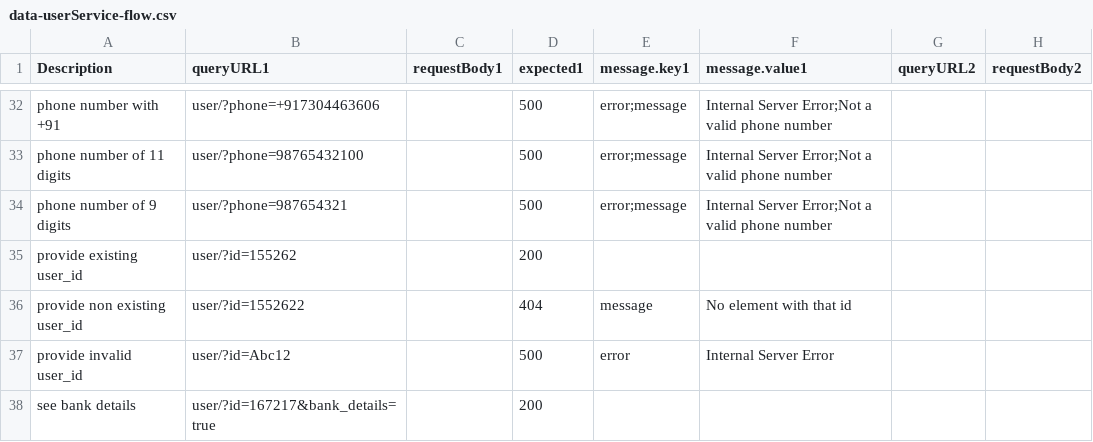
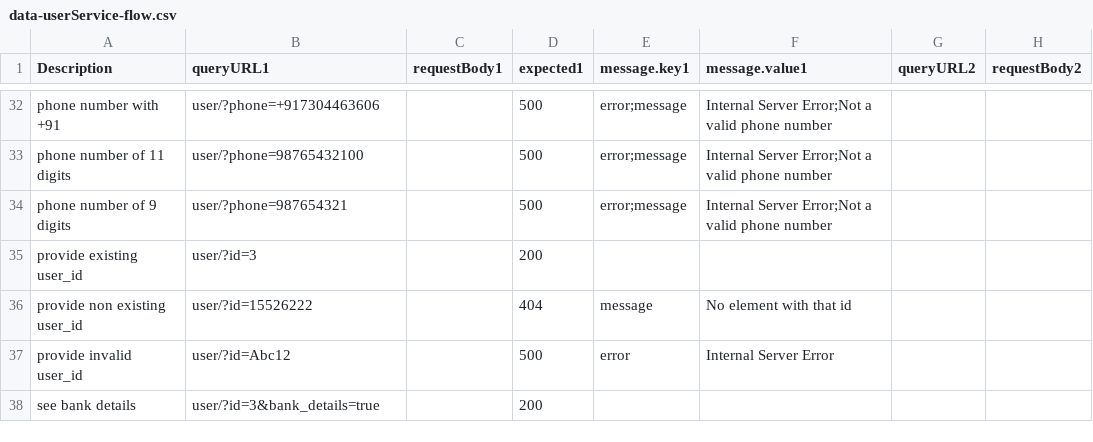
Before and after one commit to Kishankumar-Patel/Postman-Jenkins, a CSV file: data/data-userService-flow.csv, drawn as a sheet; only a part is shown, gaps mark what is left out; the diff names each change by its address in the sheet, - before the commit and + after, or states it on an @@ line.

Commit message:
Update data-userService-flow.csv

```diff
--- a/data/data-userService-flow.csv
+++ b/data/data-userService-flow.csv
-B35 (queryURL1): user/?id=155262
+B35 (queryURL1): user/?id=3
-B36 (queryURL1): user/?id=1552622
+B36 (queryURL1): user/?id=15526222
-B38 (queryURL1): user/?id=167217&bank_details=true
+B38 (queryURL1): user/?id=3&bank_details=true
```
